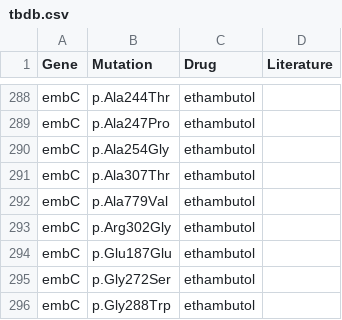
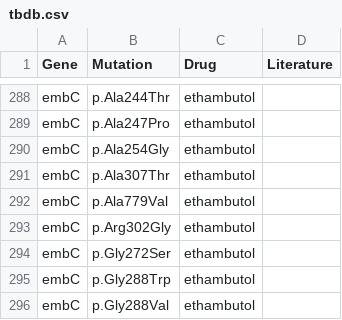
Before and after one commit to jodyphelan/tbdb, a CSV file: tbdb.csv, drawn as a sheet; only a part is shown, gaps mark what is left out; the shorter side is filled out with more unchanged rows; the diff names each change by its address in the sheet, - before the commit and + after, or states it on an @@ line.

Commit message:
no evidence

```diff
--- a/tbdb.csv
+++ b/tbdb.csv
-row 294: embC | p.Glu187Glu | ethambutol
```
